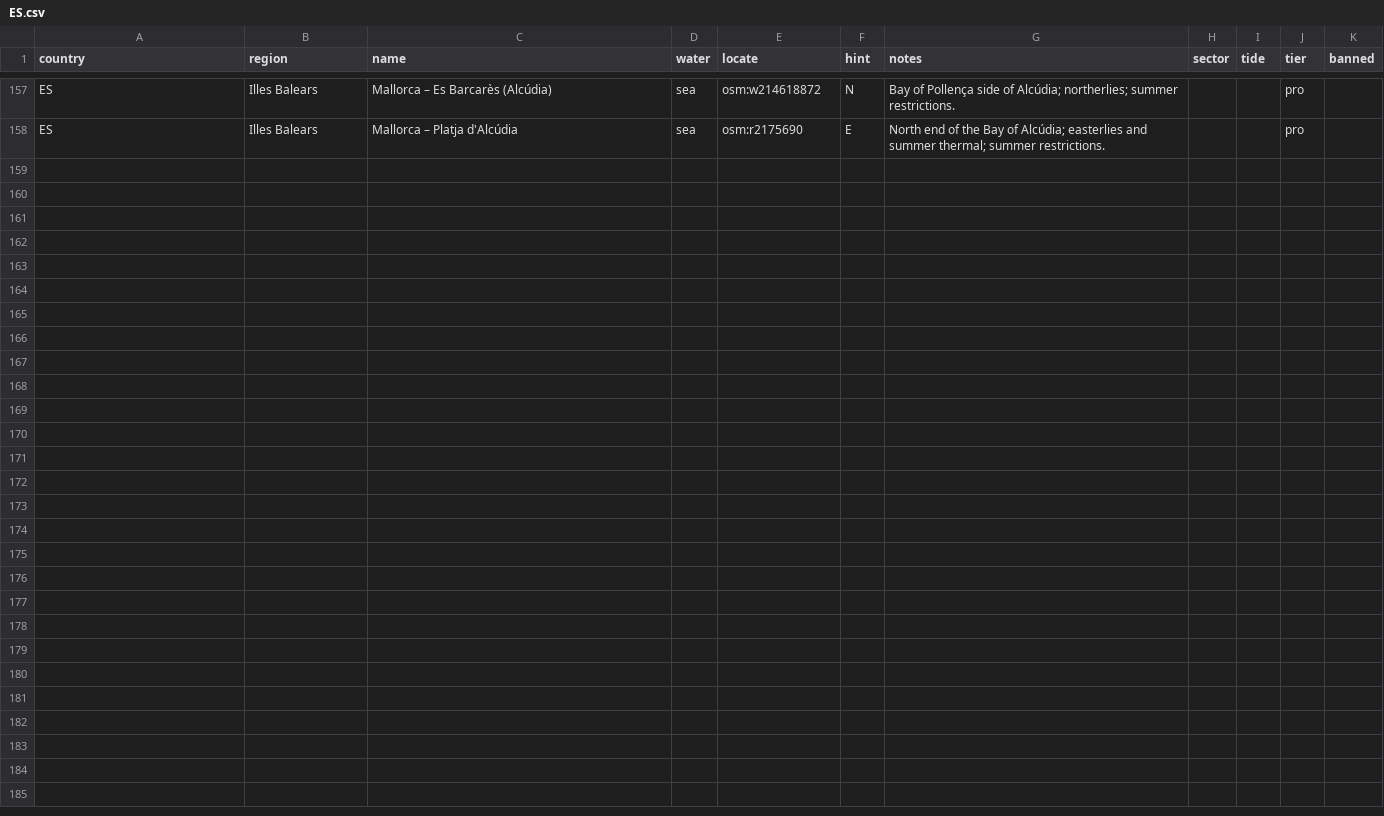
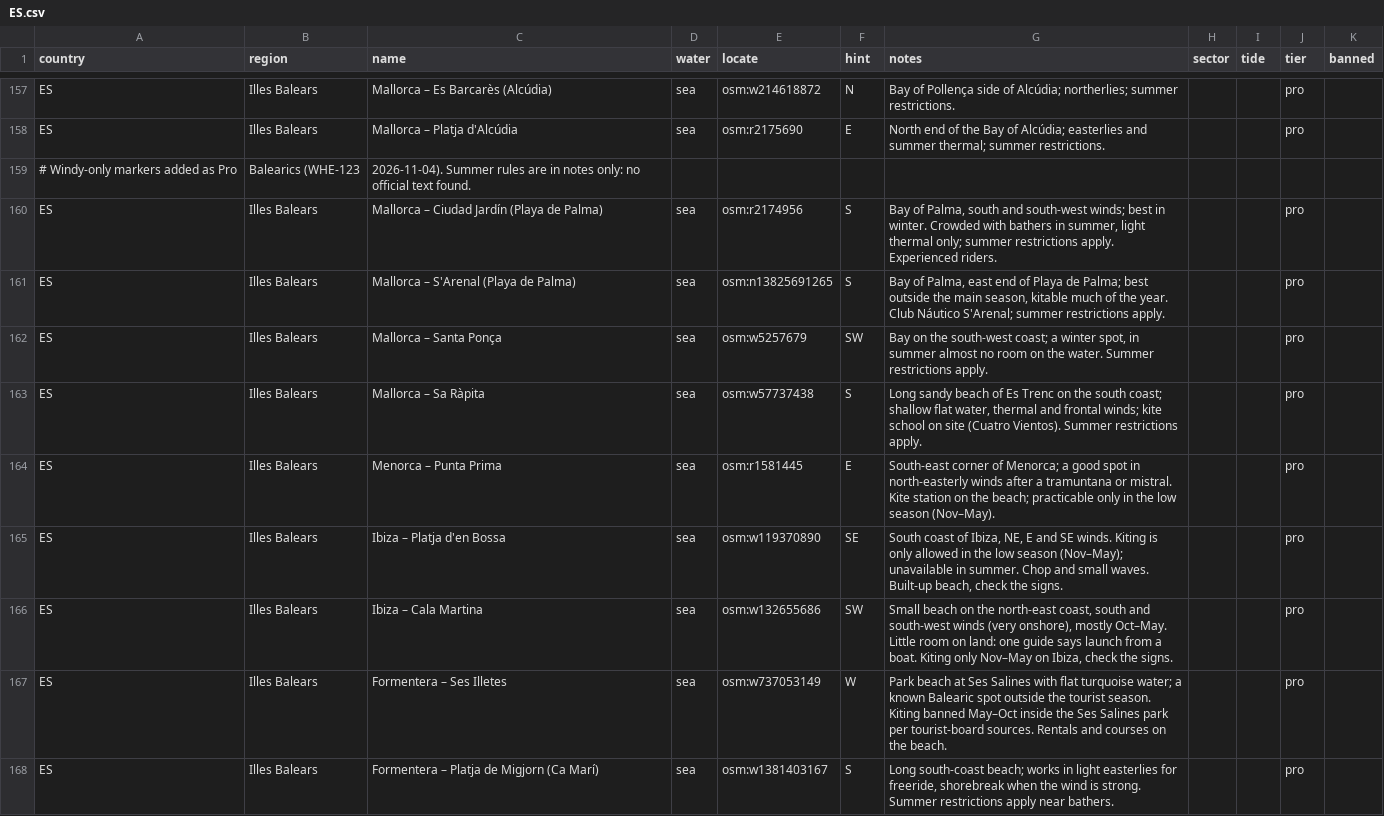
Before and after one commit to benjcvd/wheretokite, a CSV file: tools/spots/ES.csv, drawn as a sheet; only a part is shown, gaps mark what is left out.

```diff
--- a/tools/spots/ES.csv
+++ b/tools/spots/ES.csv
@@ -158 +158,11 @@ ES,Illes Balears,Mallorca – Es Barcarès (Alcúdia),sea,osm:w214618872,N,Bay o
 ES,Illes Balears,Mallorca – Platja d'Alcúdia,sea,osm:r2175690,E,North end of the Bay of Alcúdia; easterlies and summer thermal; summer restrictions.,,,pro,
+# Windy-only markers added as Pro, Balearics (WHE-123, 2026-11-04). Summer rules are in notes only: no official text found.
+ES,Illes Balears,Mallorca – Ciudad Jardín (Playa de Palma),sea,osm:r2174956,S,"Bay of Palma, south and south-west winds; best in winter. Crowded with bathers in summer, light thermal only; summer restrictions apply. Experienced riders.",,,pro,
+ES,Illes Balears,Mallorca – S'Arenal (Playa de Palma),sea,osm:n13825691265,S,"Bay of Palma, east end of Playa de Palma; best outside the main season, kitable much of the year. Club Náutico S'Arenal; summer restrictions apply.",,,pro,
+ES,Illes Balears,Mallorca – Santa Ponça,sea,osm:w5257679,SW,"Bay on the south-west coast; a winter spot, in summer almost no room on the water. Summer restrictions apply.",,,pro,
+ES,Illes Balears,Mallorca – Sa Ràpita,sea,osm:w57737438,S,"Long sandy beach of Es Trenc on the south coast; shallow flat water, thermal and frontal winds; kite school on site (Cuatro Vientos). Summer restrictions apply.",,,pro,
+ES,Illes Balears,Menorca – Punta Prima,sea,osm:r1581445,E,"South-east corner of Menorca; a good spot in north-easterly winds after a tramuntana or mistral. Kite station on the beach; practicable only in the low season (Nov–May).",,,pro,
+ES,Illes Balears,Ibiza – Platja d'en Bossa,sea,osm:w119370890,SE,"South coast of Ibiza, NE, E and SE winds. Kiting is only allowed in the low season (Nov–May); unavailable in summer. Chop and small waves. Built-up beach, check the signs.",,,pro,
+ES,Illes Balears,Ibiza – Cala Martina,sea,osm:w132655686,SW,"Small beach on the north-east coast, south and south-west winds (very onshore), mostly Oct–May. Little room on land: one guide says launch from a boat. Kiting only Nov–May on Ibiza, check the signs.",,,pro,
+ES,Illes Balears,Formentera – Ses Illetes,sea,osm:w737053149,W,"Park beach at Ses Salines with flat turquoise water; a known Balearic spot outside the tourist season. Kiting banned May–Oct inside the Ses Salines park per tourist-board sources. Rentals and courses on the beach.",,,pro,
+ES,Illes Balears,Formentera – Platja de Migjorn (Ca Marí),sea,osm:w1381403167,S,"Long south-coast beach; works in light easterlies for freeride, shorebreak when the wind is strong. Summer restrictions apply near bathers.",,,pro,
```
Also changed, not shown: 1 other file.
